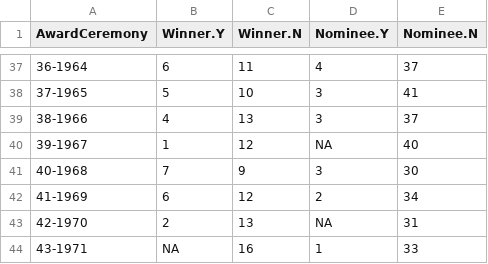
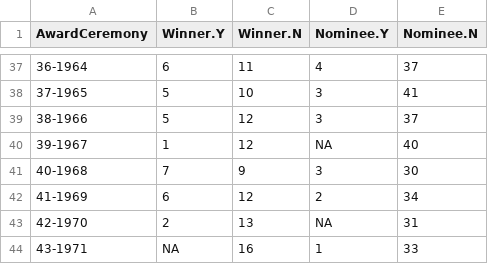
Before and after one commit to jacobmgreer/Media-Consumption, a CSV file: datasets/Oscars/OscarsSummary.csv, drawn as a sheet; only a part is shown, gaps mark what is left out.

```diff
--- a/datasets/Oscars/OscarsSummary.csv
+++ b/datasets/Oscars/OscarsSummary.csv
@@ -38,3 +38,3 @@
 "37-1965",5,10,3,41
-"38-1966",4,13,3,37
+"38-1966",5,12,3,37
 "39-1967",1,12,NA,40
```
Also changed, not shown: 1 other file.
